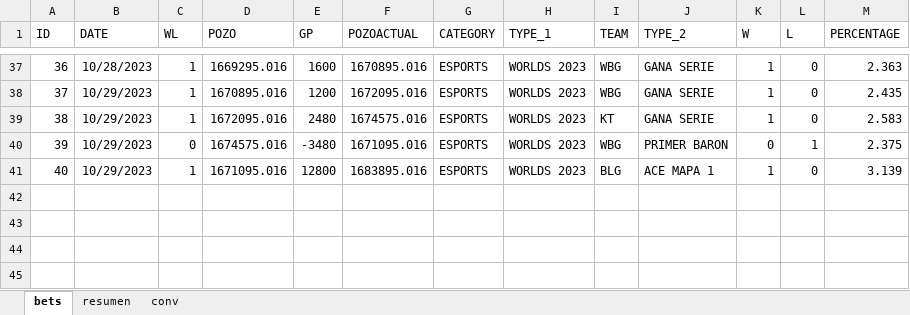
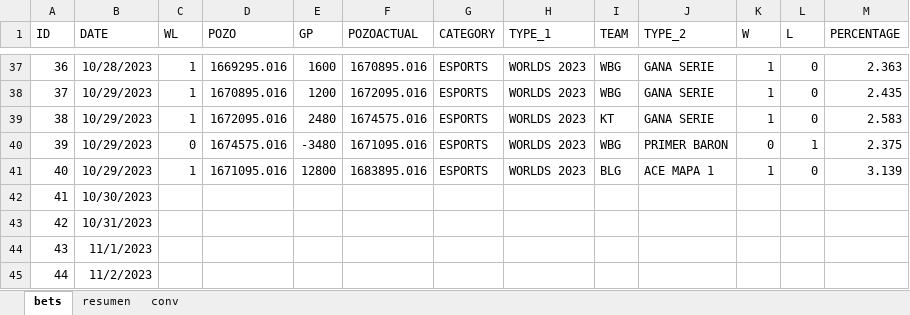
Before and after one commit to msebastianvg/pruebita, an Excel workbook: bets-2023-2.xlsx, sheet bets, drawn as a sheet; only a part is shown, gaps mark what is left out; values as stored, in another font and other column widths than the file's, no borders; the diff names each change by its address in the sheet, - before the commit and + after, or states it on an @@ line.

Commit message:
Add files via upload

```diff
--- a/bets-2023-2.xlsx (sheet bets)
+++ b/bets-2023-2.xlsx (sheet bets)
+row 42: 41 | 10/30/2023
+row 43: 42 | 10/31/2023
+row 44: 43 | 11/1/2023
+row 45: 44 | 11/2/2023
```
